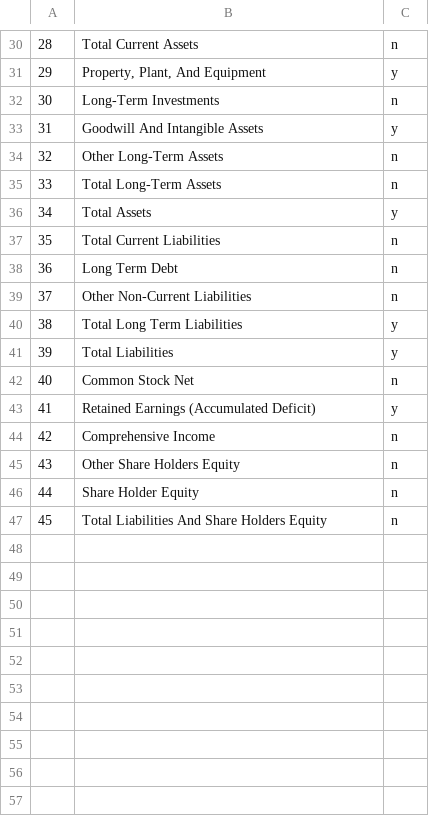
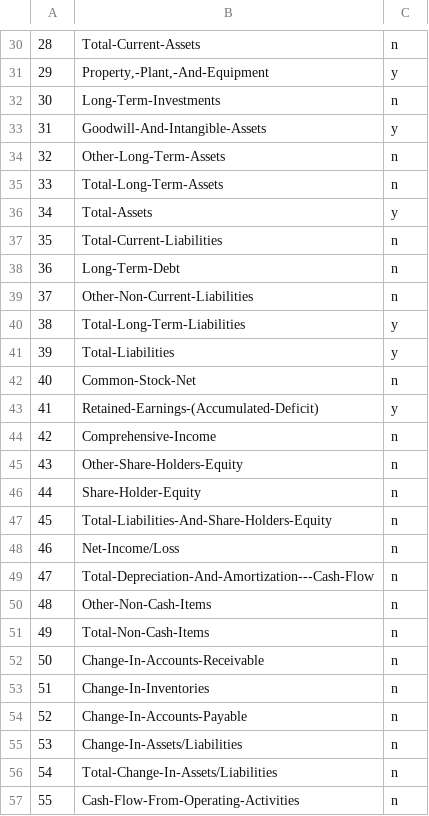
Before and after one commit to Ben-Epstein/streamlit-macrotrends, a CSV file: cols_needed.csv, drawn as a sheet; only a part is shown, gaps mark what is left out; the diff covers the shown part only.

```diff
--- a/cols_needed.csv
+++ b/cols_needed.csv
@@ -30,18 +30,28 @@
-28,Total Current Assets,n
-29,"Property, Plant, And Equipment",y
-30,Long-Term Investments,n
-31,Goodwill And Intangible Assets,y
-32,Other Long-Term Assets,n
-33,Total Long-Term Assets,n
-34,Total Assets,y
-35,Total Current Liabilities,n
-36,Long Term Debt,n
-37,Other Non-Current Liabilities,n
-38,Total Long Term Liabilities,y
-39,Total Liabilities,y
-40,Common Stock Net,n
-41,Retained Earnings (Accumulated Deficit),y
-42,Comprehensive Income,n
-43,Other Share Holders Equity,n
-44,Share Holder Equity,n
-45,Total Liabilities And Share Holders Equity,n
+28,Total-Current-Assets,n
+29,"Property,-Plant,-And-Equipment",y
+30,Long-Term-Investments,n
+31,Goodwill-And-Intangible-Assets,y
+32,Other-Long-Term-Assets,n
+33,Total-Long-Term-Assets,n
+34,Total-Assets,y
+35,Total-Current-Liabilities,n
+36,Long-Term-Debt,n
+37,Other-Non-Current-Liabilities,n
+38,Total-Long-Term-Liabilities,y
+39,Total-Liabilities,y
+40,Common-Stock-Net,n
+41,Retained-Earnings-(Accumulated-Deficit),y
+42,Comprehensive-Income,n
+43,Other-Share-Holders-Equity,n
+44,Share-Holder-Equity,n
+45,Total-Liabilities-And-Share-Holders-Equity,n
+46,Net-Income/Loss,n
+47,Total-Depreciation-And-Amortization---Cash-Flow,n
+48,Other-Non-Cash-Items,n
+49,Total-Non-Cash-Items,n
+50,Change-In-Accounts-Receivable,n
+51,Change-In-Inventories,n
+52,Change-In-Accounts-Payable,n
+53,Change-In-Assets/Liabilities,n
+54,Total-Change-In-Assets/Liabilities,n
+55,Cash-Flow-From-Operating-Activities,n
```
Also changed, not shown: 19 added rows and 23 edited cells elsewhere in this file, 1 other file.
